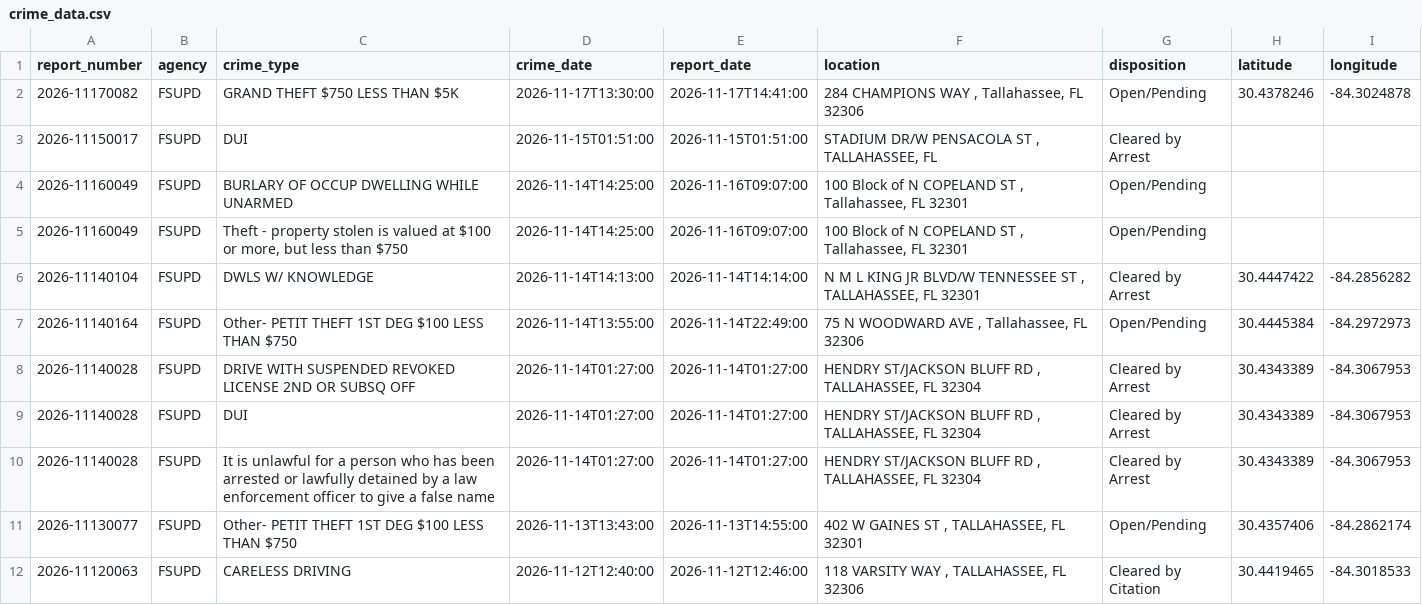
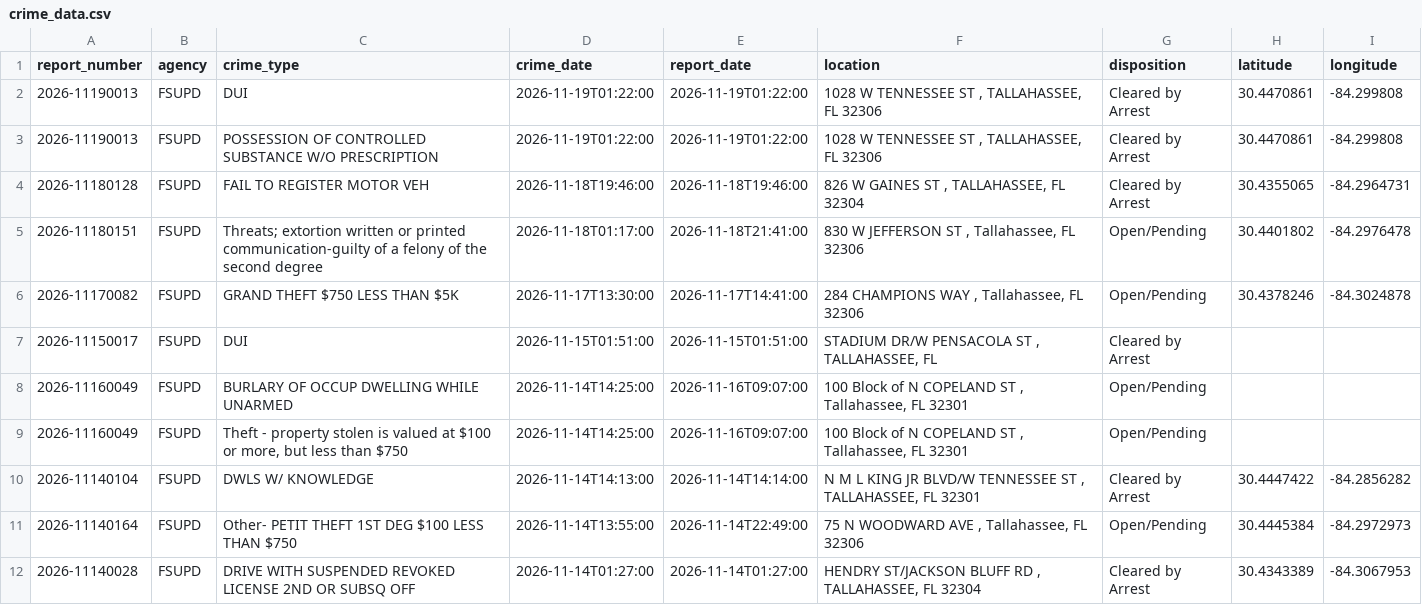
Before and after one commit to upishanker/FSU-Crime, a CSV file: data/crime_data.csv, drawn as a sheet; only a part is shown; the shorter side is filled out with more unchanged rows.

```diff
--- a/data/crime_data.csv
+++ b/data/crime_data.csv
@@ -1,2 +1,6 @@
 report_number,agency,crime_type,crime_date,report_date,location,disposition,latitude,longitude
+2026-11190013,FSUPD,DUI,2026-11-19T01:22:00,2026-11-19T01:22:00,"1028 W TENNESSEE ST , TALLAHASSEE, FL 32306",Cleared by Arrest,30.4470861,-84.299808
+2026-11190013,FSUPD,POSSESSION OF CONTROLLED SUBSTANCE W/O PRESCRIPTION,2026-11-19T01:22:00,2026-11-19T01:22:00,"1028 W TENNESSEE ST , TALLAHASSEE, FL 32306",Cleared by Arrest,30.4470861,-84.299808
+2026-11180128,FSUPD,FAIL TO REGISTER MOTOR VEH,2026-11-18T19:46:00,2026-11-18T19:46:00,"826 W GAINES ST , TALLAHASSEE, FL 32304",Cleared by Arrest,30.4355065,-84.2964731
+2026-11180151,FSUPD,Threats; extortion written or printed communication-guilty of a felony of the second degree,2026-11-18T01:17:00,2026-11-18T21:41:00,"830 W JEFFERSON ST , Tallahassee, FL 32306",Open/Pending,30.4401802,-84.2976478
 2026-11170082,FSUPD,GRAND THEFT $750 LESS THAN $5K,2026-11-17T13:30:00,2026-11-17T14:41:00,"284 CHAMPIONS WAY , Tallahassee, FL 32306",Open/Pending,30.4378246,-84.3024878
```
Also changed, not shown: 2 other files.
